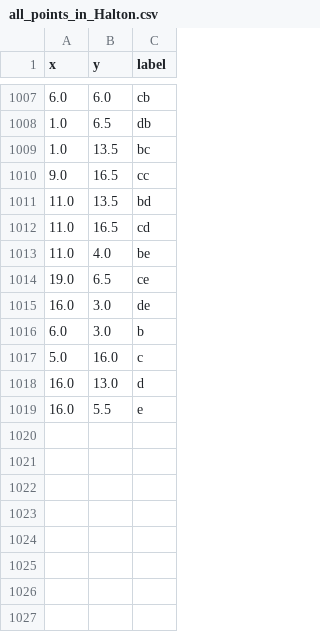
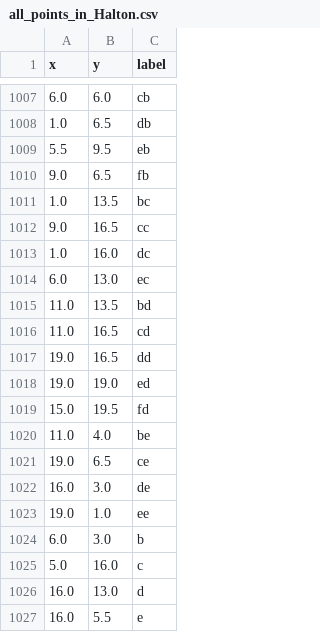
Before and after one commit to NancyLi02/OATH_Planner, a CSV file: lmco/ltl_automaton_planner/ltl_automaton_planner/all_points_in_Halton.csv, drawn as a sheet; only a part is shown, gaps mark what is left out.

```diff
--- a/lmco/ltl_automaton_planner/ltl_automaton_planner/all_points_in_Halton.csv
+++ b/lmco/ltl_automaton_planner/ltl_automaton_planner/all_points_in_Halton.csv
@@ -1008,6 +1008,13 @@ x,y,label
 1.0,6.5,db
+5.5,9.5,eb
+9.0,6.5,fb
 1.0,13.5,bc
 9.0,16.5,cc
+1.0,16.0,dc
+6.0,13.0,ec
 11.0,13.5,bd
 11.0,16.5,cd
+19.0,16.5,dd
+19.0,19.0,ed
+15.0,19.5,fd
 11.0,4.0,be
@@ -1015,2 +1022,3 @@ x,y,label
 16.0,3.0,de
+19.0,1.0,ee
 6.0,3.0,b
```
Also changed, not shown: lmco/ltl_automaton_planner/ltl_automaton_planner/clustered_points.csv, lmco/ltl_automaton_planner/ltl_automaton_planner/multi_source_dijkstra_distances.csv, 10 other files.
